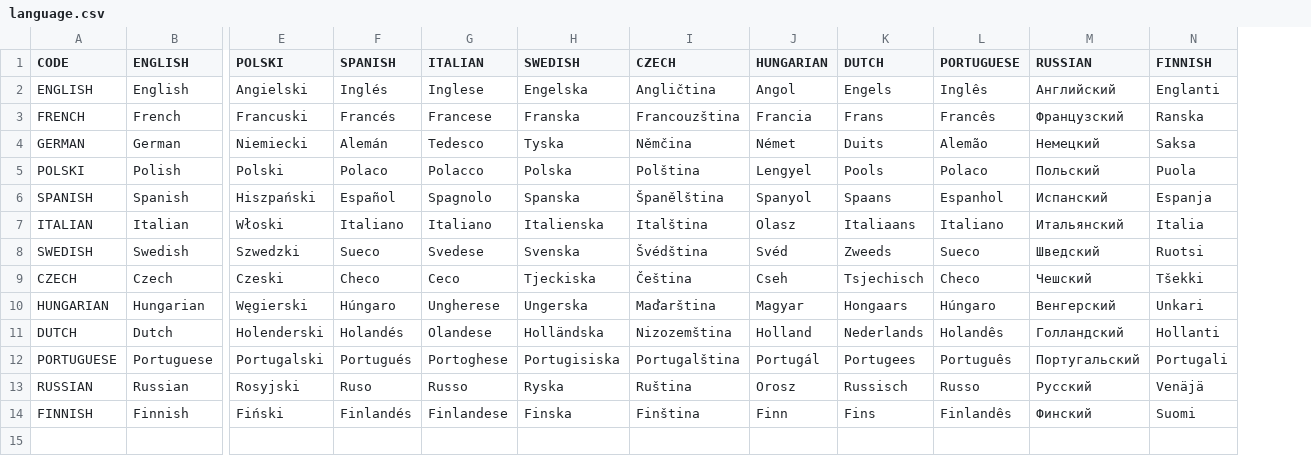
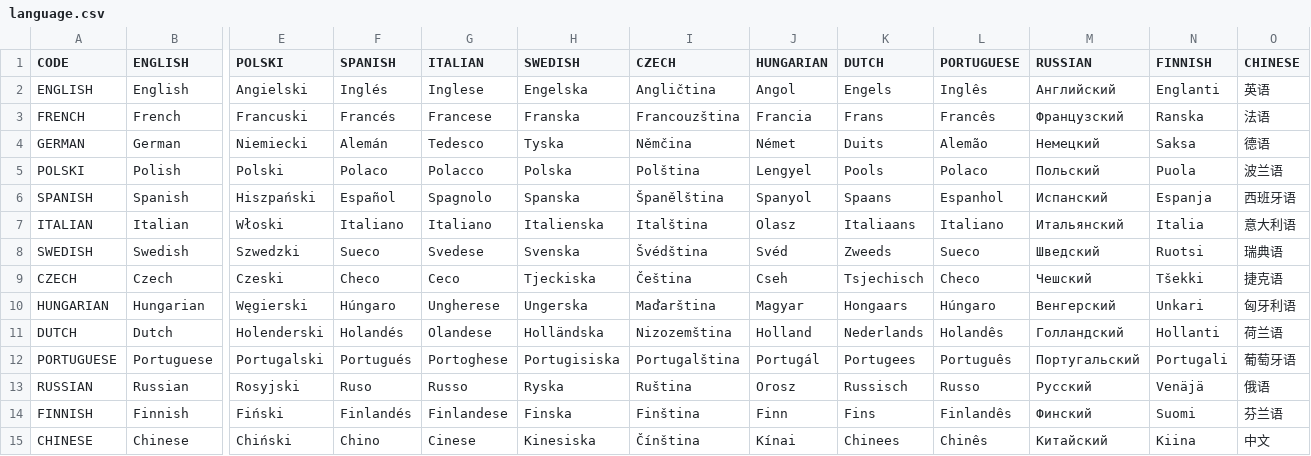
Before and after one commit to elebras1/Projet-Guerre-Froide, a CSV file: assets/localisation/language.csv, drawn as a sheet; only a part is shown, gaps mark what is left out; rows hold the shown columns only; the diff names each change by its address in the sheet, - before the commit and + after, or states it on an @@ line.

```diff
--- a/assets/localisation/language.csv
+++ b/assets/localisation/language.csv
+column O (CHINESE), rows 2-14: 英语 | 法语 | 德语 | 波兰语 | 西班牙语 | 意大利语 | 瑞典语 | 捷克语 | 匈牙利语 | 荷兰语 | 葡萄牙语 | 俄语 | 芬兰语
+row 15: CHINESE | Chinese | Chiński | Chino | Cinese | Kinesiska | Čínština | Kínai | Chinees | Chinês | Китайский | Kiina | 中文
```
Also changed, not shown: assets/localisation/bookmark.csv, assets/localisation/interface.csv, 7 other files.
